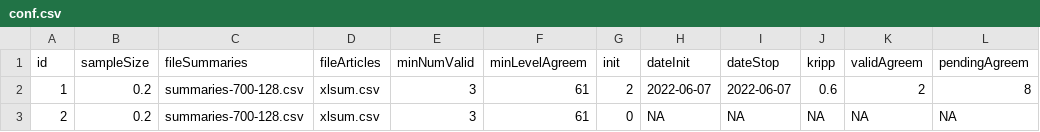
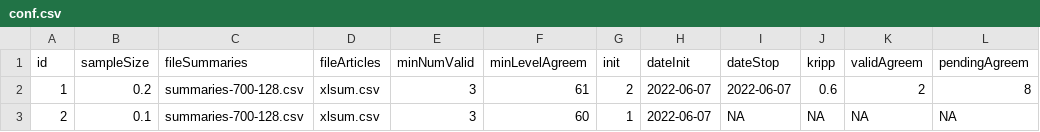
Before and after one commit to solDC/summariesApp, a CSV file: data/inputs/conf.csv, drawn as a sheet.

```diff
--- a/data/inputs/conf.csv
+++ b/data/inputs/conf.csv
@@ -2,2 +2,2 @@
 1,0.2,"summaries-700-128.csv","xlsum.csv",3,61,2,"2022-06-07","2022-06-07",0.6,2,8
-2,0.2,"summaries-700-128.csv","xlsum.csv",3,61,0,NA,NA,NA,NA,NA
+2,0.1,"summaries-700-128.csv","xlsum.csv",3,60,1,"2022-06-07",NA,NA,NA,NA
```
Also changed, not shown: 5 other files.
